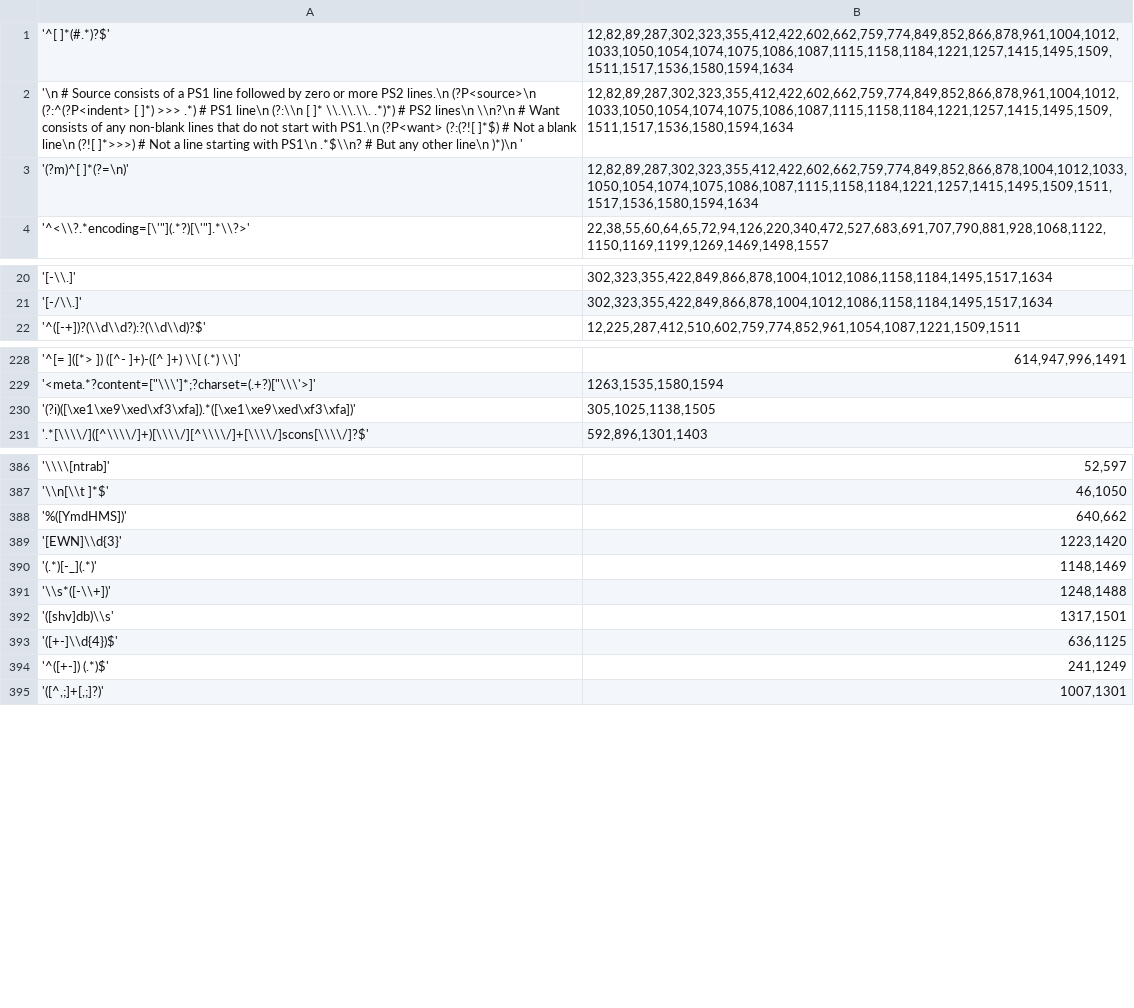
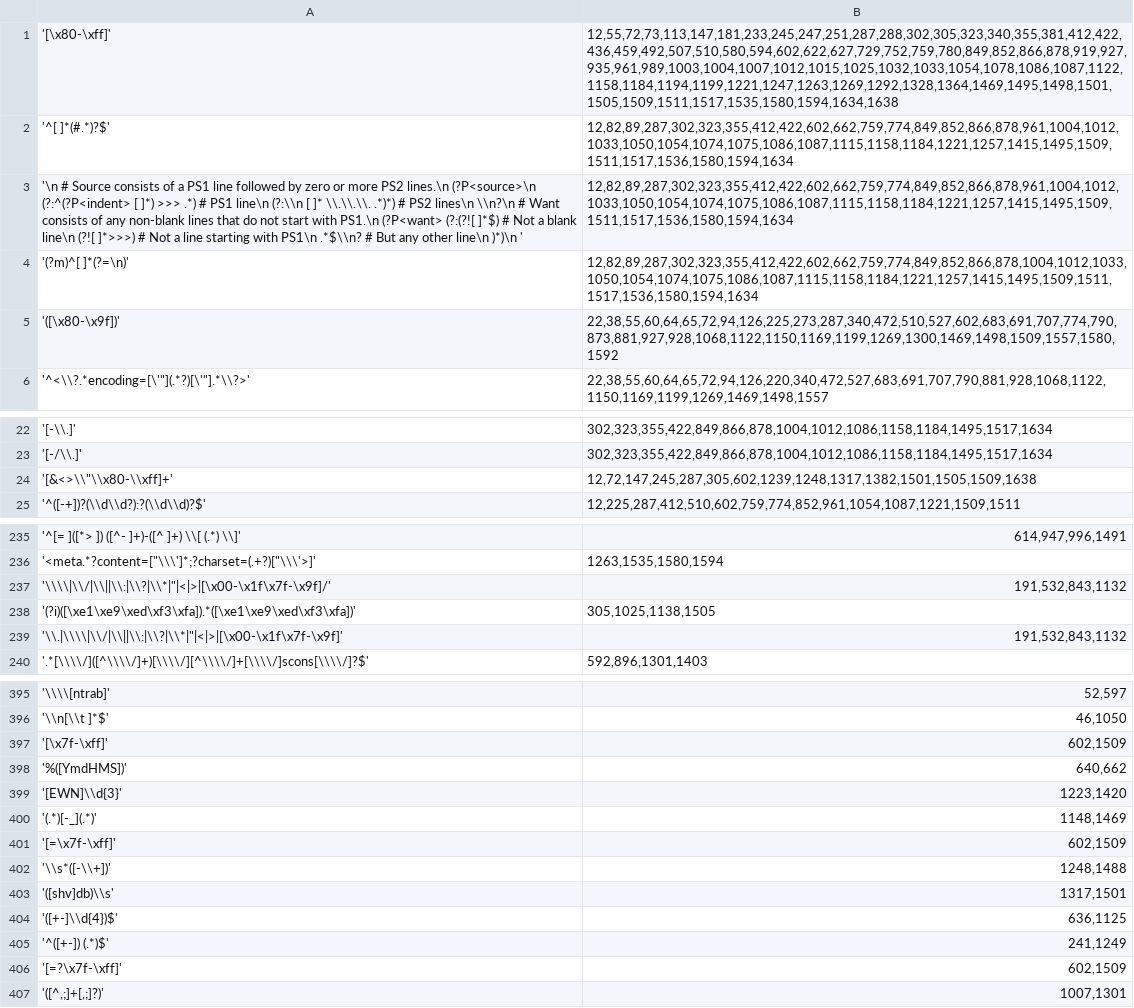
Before and after one commit to wangpeipei90/RegexSmells, a TSV file: data/nodes/CCC/C2.tsv, drawn as a sheet; only a part is shown, gaps mark what is left out; the diff covers the shown part only; the diff names each change by its address in the sheet, - before the commit and + after, or states it on an @@ line.

```diff
--- a/data/nodes/CCC/C2.tsv
+++ b/data/nodes/CCC/C2.tsv
+row 1: '[\x80-\xff]' | 12,55,72,73,113,147,181,233,245,247,251,287,288,302,305,323,340,355,381,412,422,436,459,492,507,510,580,594,602,622,627,729,752,759,780,849,852,866,878,919,927,935,961,989,1003,1004,1007,1012,1015,1025,1032,1033,1054,1078,1086,1087,1122,1158,1184,1194,1199,1221,1247,1263,1269,1292,1328,1364,1469,1495,1498,1501,1505,1509,1511,1517,1535,1580,1594,1634,1638
+row 5: '([\x80-\x9f])' | 22,38,55,60,64,65,72,94,126,225,273,287,340,472,510,527,602,683,691,707,774,790,873,881,927,928,1068,1122,1150,1169,1199,1269,1300,1469,1498,1509,1557,1580,1592
+row 24: '[&<>\\"\\x80-\\xff]+' | 12,72,147,245,287,305,602,1239,1248,1317,1382,1501,1505,1509,1638
+row 237: '\\\\|\\/|\\||\\:|\\?|\\*|"|<|>|[\x00-\x1f\x7f-\x9f]/' | 191,532,843,1132
+row 239: '\\.|\\\\|\\/|\\||\\:|\\?|\\*|"|<|>|[\x00-\x1f\x7f-\x9f]' | 191,532,843,1132
+row 397: '[\x7f-\xff]' | 602,1509
+row 401: '[=\x7f-\xff]' | 602,1509
+row 406: '[=?\x7f-\xff]' | 602,1509
```
Also changed, not shown: 23 added rows elsewhere in this file, 5 other files.
